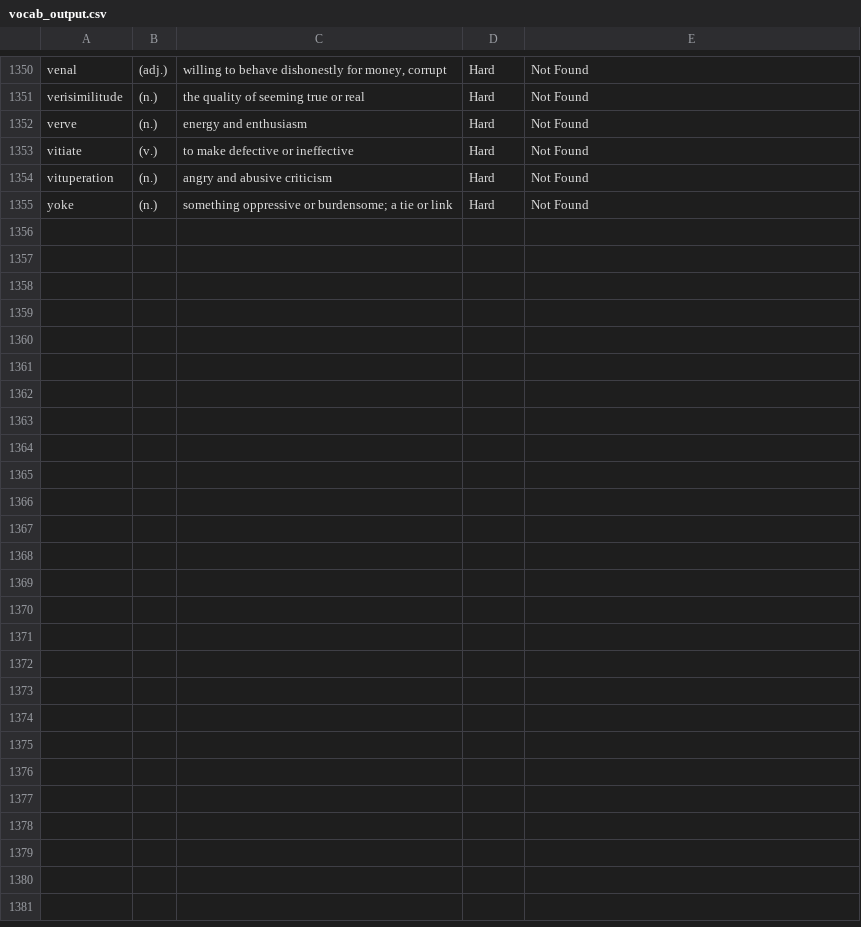
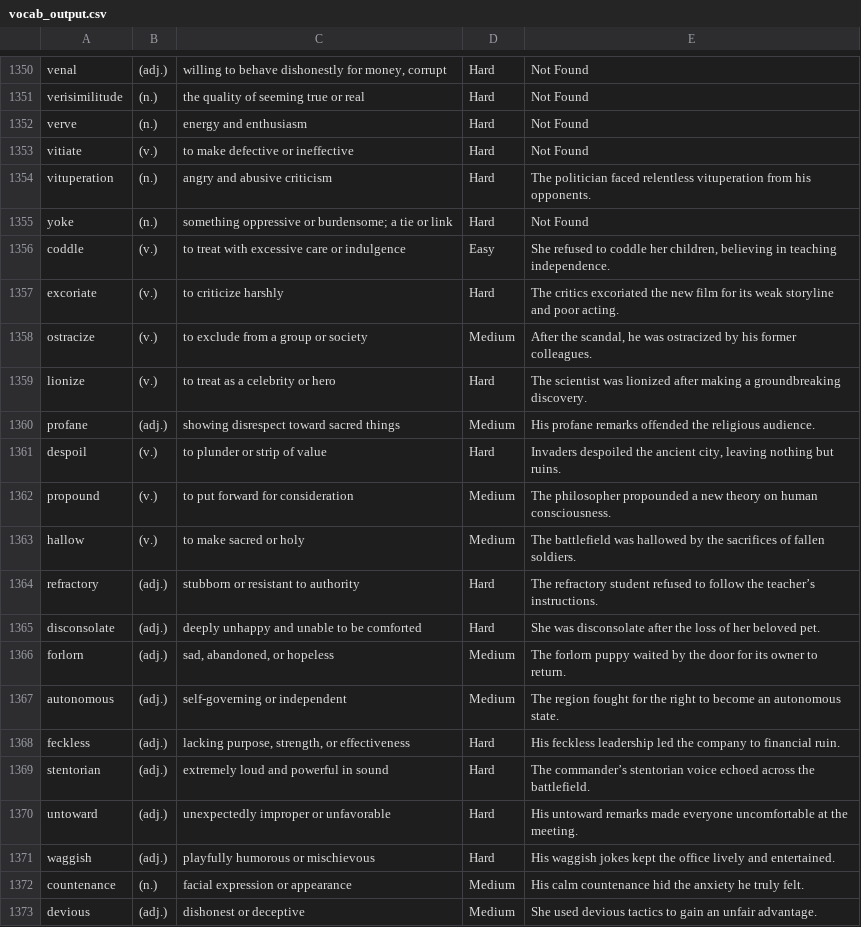
Before and after one commit to sarthak-91/flashcard, a CSV file: vocab_output.csv, drawn as a sheet; only a part is shown, gaps mark what is left out; the diff covers the shown part only.

```diff
--- a/vocab_output.csv
+++ b/vocab_output.csv
@@ -1353,3 +1353,21 @@ verve,(n.),"energy and enthusiasm",Hard,"Not Found"
 vitiate,(v.),"to make defective or ineffective",Hard,"Not Found"
-vituperation,(n.),"angry and abusive criticism",Hard,"Not Found"
+vituperation,(n.),"angry and abusive criticism",Hard,"The politician faced relentless vituperation from his opponents."
 yoke,(n.),"something oppressive or burdensome; a tie or link",Hard,"Not Found"
+coddle, (v.), "to treat with excessive care or indulgence", Easy, "She refused to coddle her children, believing in teaching independence."
+excoriate, (v.), "to criticize harshly", Hard, "The critics excoriated the new film for its weak storyline and poor acting."
+ostracize, (v.), "to exclude from a group or society", Medium, "After the scandal, he was ostracized by his former colleagues."
+lionize, (v.), "to treat as a celebrity or hero", Hard, "The scientist was lionized after making a groundbreaking discovery."
+profane, (adj.), "showing disrespect toward sacred things", Medium, "His profane remarks offended the religious audience."
+despoil, (v.), "to plunder or strip of value", Hard, "Invaders despoiled the ancient city, leaving nothing but ruins."
+propound, (v.), "to put forward for consideration", Medium, "The philosopher propounded a new theory on human consciousness."
+hallow, (v.), "to make sacred or holy", Medium, "The battlefield was hallowed by the sacrifices of fallen soldiers."
+refractory, (adj.), "stubborn or resistant to authority", Hard, "The refractory student refused to follow the teacher’s instructions."
+disconsolate, (adj.), "deeply unhappy and unable to be comforted", Hard, "She was disconsolate after the loss of her beloved pet."
+forlorn, (adj.), "sad, abandoned, or hopeless", Medium, "The forlorn puppy waited by the door for its owner to return."
+autonomous, (adj.), "self-governing or independent", Medium, "The region fought for the right to become an autonomous state."
+feckless, (adj.), "lacking purpose, strength, or effectiveness", Hard, "His feckless leadership led the company to financial ruin."
+stentorian, (adj.), "extremely loud and powerful in sound", Hard, "The commander’s stentorian voice echoed across the battlefield."
+untoward, (adj.), "unexpectedly improper or unfavorable", Hard, "His untoward remarks made everyone uncomfortable at the meeting."
+waggish, (adj.), "playfully humorous or mischievous", Hard, "His waggish jokes kept the office lively and entertained."
+countenance, (n.), "facial expression or appearance", Medium, "His calm countenance hid the anxiety he truly felt."
+devious, (adj.), "dishonest or deceptive", Medium, "She used devious tactics to gain an unfair advantage."
```
Also changed, not shown: 19 added rows and 10 edited cells elsewhere in this file.
